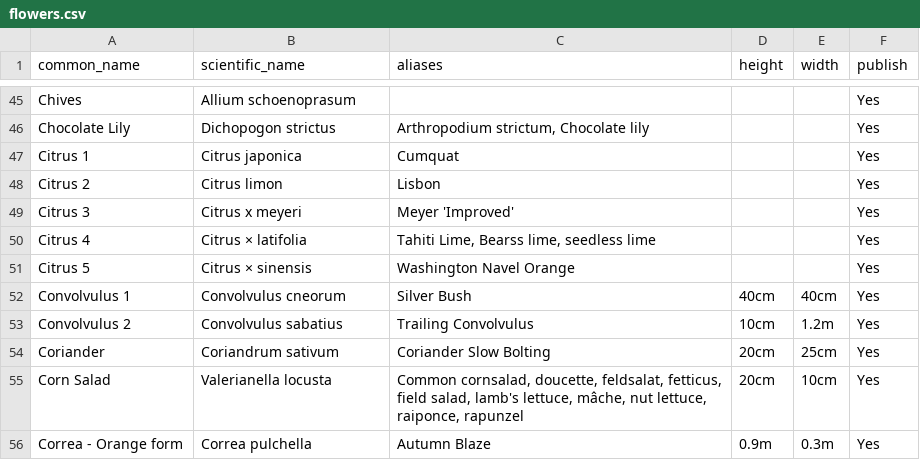
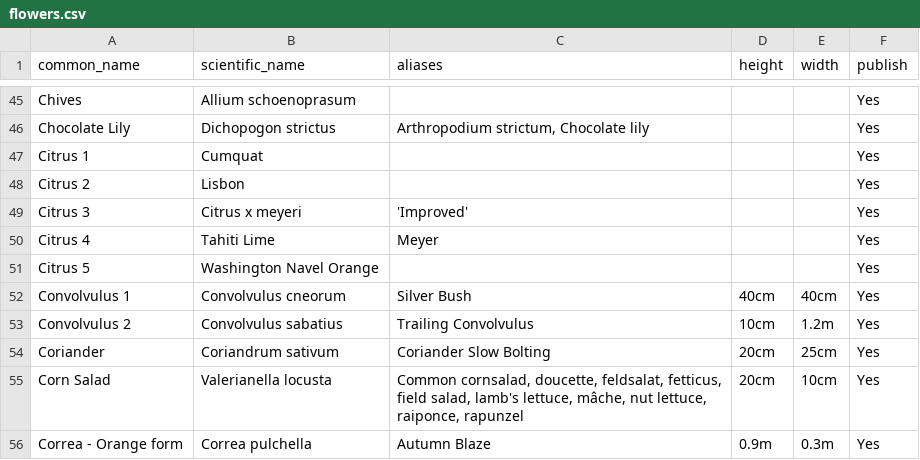
Before and after one commit to ronsavage/WWW-Garden-Design, a CSV file: data/flowers.csv, drawn as a sheet; only a part is shown, gaps mark what is left out.

Commit message:
Fiddle display name in new auto-link code

```diff
--- a/data/flowers.csv
+++ b/data/flowers.csv
@@ -46,7 +46,7 @@
 "Chocolate Lily","Dichopogon strictus","Arthropodium strictum, Chocolate lily","","","Yes"
-"Citrus 1","Citrus japonica","Cumquat","","","Yes"
-"Citrus 2","Citrus limon","Lisbon","","","Yes"
-"Citrus 3","Citrus x meyeri","Meyer 'Improved'","","","Yes"
-"Citrus 4","Citrus × latifolia","Tahiti Lime, Bearss lime, seedless lime","","","Yes"
-"Citrus 5","Citrus × sinensis","Washington Navel Orange","","","Yes"
+"Citrus 1","Cumquat","","","","Yes"
+"Citrus 2","Lisbon","","","","Yes"
+"Citrus 3","Citrus x meyeri","'Improved'","","","Yes"
+"Citrus 4","Tahiti Lime","Meyer","","","Yes"
+"Citrus 5","Washington Navel Orange","","","","Yes"
 "Convolvulus 1","Convolvulus cneorum","Silver Bush","40cm","40cm","Yes"
```
Also changed, not shown: 1 other file.
